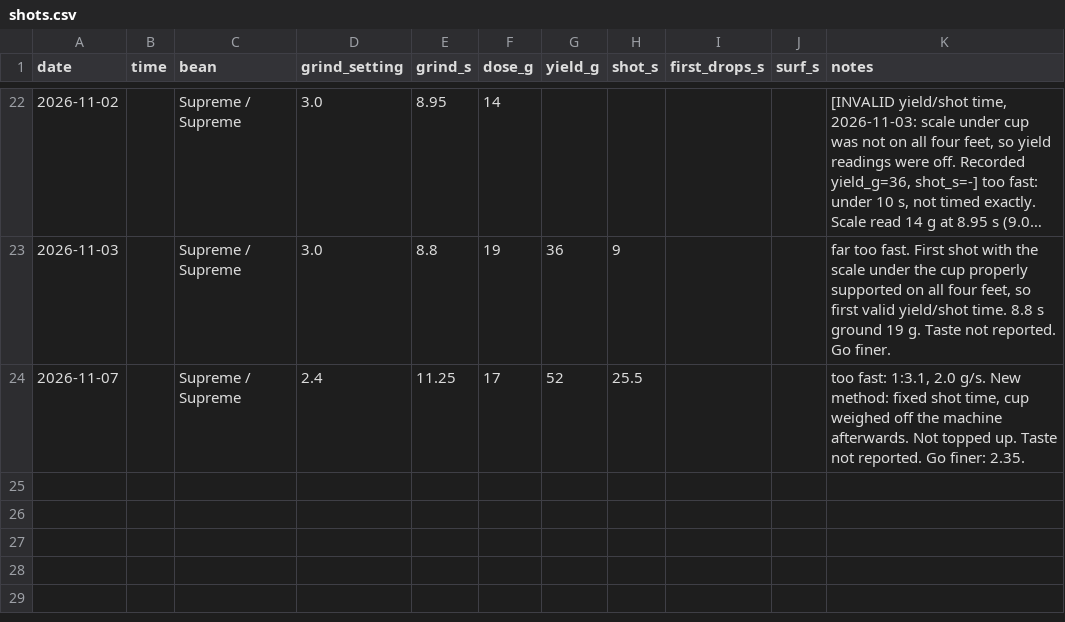
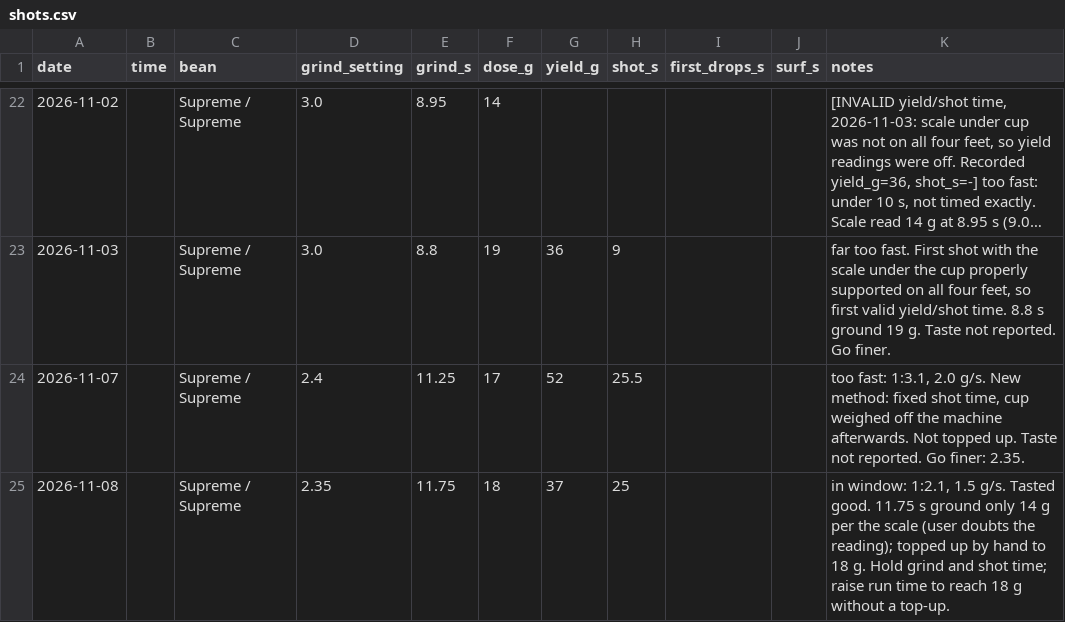
Before and after one commit to eliotstock/coffee, a CSV file: shots.csv, drawn as a sheet; only a part is shown, gaps mark what is left out; long unchanged cells end in …; the diff names each change by its address in the sheet, - before the commit and + after, or states it on an @@ line.

```diff
--- a/shots.csv
+++ b/shots.csv
+row 25: 2026-11-08 |  | Supreme / Supreme | 2.35 | 11.75 | 18 | 37 | 25 |  |  | in window: 1:2.1, 1.5 g/s. Tasted good. 11.75 s ground only 14 g per the scale (user doubts the reading); topped up by hand to 18 g. Hold grind and shot time; raise run time to reach 18 g without a top-up.
```
Also changed, not shown: 1 other file.
